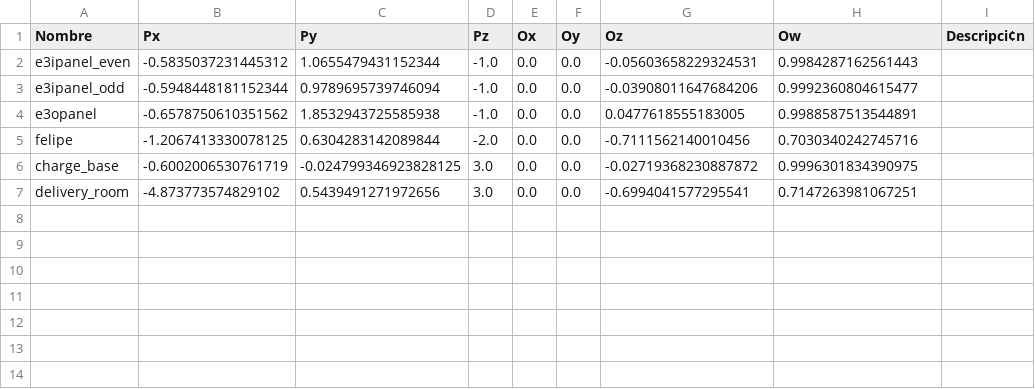
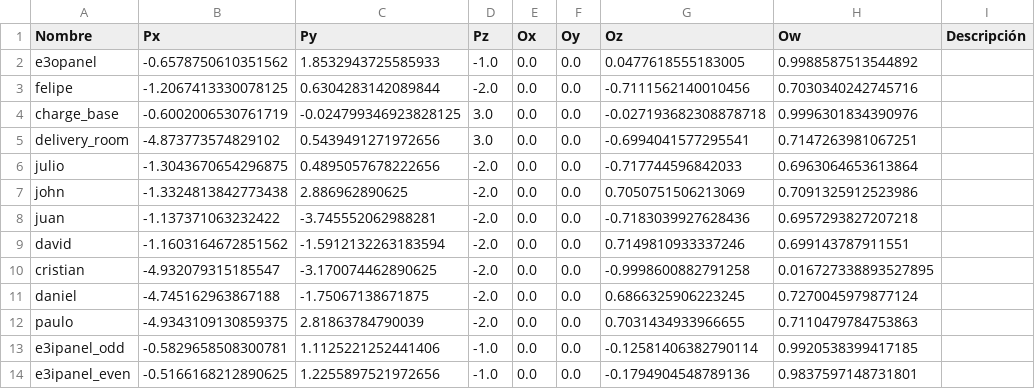
Before and after one commit to FelipeMolinaB/roombot_behavior, a CSV file: behavior/include/poses.csv, drawn as a sheet; removed rows and columns are numbered as before the commit, all else as after; the diff names each change by its address in the sheet, - before the commit and + after, or states it on an @@ line.

```diff
--- a/behavior/include/poses.csv
+++ b/behavior/include/poses.csv
-I1: Descripci¢n
+I1: Descripción
-row 2: e3ipanel_even | -0.5835037231445312 | 1.0655479431152344 | -1.0 | 0.0 | 0.0 | -0.05603658229324531 | 0.9984287162561443
-row 3: e3ipanel_odd | -0.5948448181152344 | 0.9789695739746094 | -1.0 | 0.0 | 0.0 | -0.03908011647684206 | 0.9992360804615477
-C2 (Py): 1.8532943725585938
+C2 (Py): 1.8532943725585933
-H2 (Ow): 0.9988587513544891
+H2 (Ow): 0.9988587513544892
-G4 (Oz): -0.02719368230887872
+G4 (Oz): -0.027193682308878718
-H4 (Ow): 0.9996301834390975
+H4 (Ow): 0.9996301834390976
+row 6: julio | -1.3043670654296875 | 0.4895057678222656 | -2.0 | 0.0 | 0.0 | -0.717744596842033 | 0.6963064653613864
+row 7: john | -1.3324813842773438 | 2.886962890625 | -2.0 | 0.0 | 0.0 | 0.7050751506213069 | 0.7091325912523986
+row 8: juan | -1.137371063232422 | -3.745552062988281 | -2.0 | 0.0 | 0.0 | -0.7183039927628436 | 0.6957293827207218
+row 9: david | -1.1603164672851562 | -1.5912132263183594 | -2.0 | 0.0 | 0.0 | 0.7149810933337246 | 0.699143787911551
+row 10: cristian | -4.932079315185547 | -3.170074462890625 | -2.0 | 0.0 | 0.0 | -0.9998600882791258 | 0.016727338893527895
+row 11: daniel | -4.745162963867188 | -1.75067138671875 | -2.0 | 0.0 | 0.0 | 0.6866325906223245 | 0.7270045979877124
+row 12: paulo | -4.9343109130859375 | 2.81863784790039 | -2.0 | 0.0 | 0.0 | 0.7031434933966655 | 0.7110479784753863
+row 13: e3ipanel_odd | -0.5829658508300781 | 1.1125221252441406 | -1.0 | 0.0 | 0.0 | -0.12581406382790114 | 0.9920538399417185
+row 14: e3ipanel_even | -0.5166168212890625 | 1.2255897521972656 | -1.0 | 0.0 | 0.0 | -0.1794904548789136 | 0.9837597148731801
```
Also changed, not shown: 4 other files.
